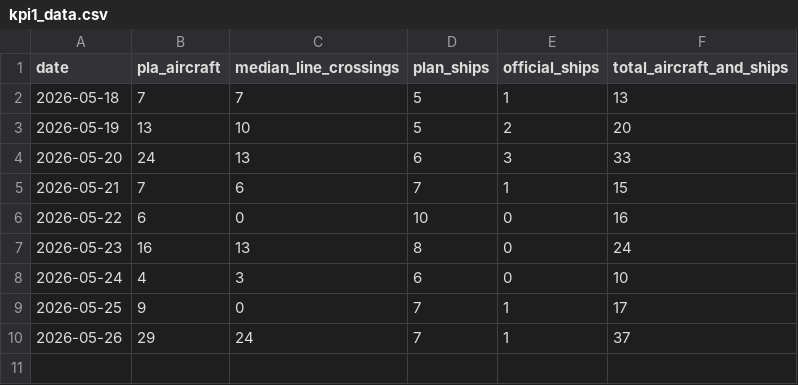
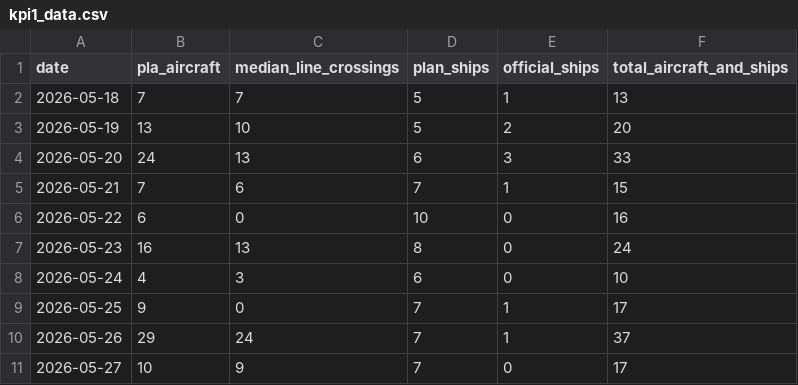
Before and after one commit to axolp/taiwan_risk_dashbaord, a CSV file: data/kpi1_data.csv, drawn as a sheet.

```diff
--- a/data/kpi1_data.csv
+++ b/data/kpi1_data.csv
@@ -10 +10,2 @@ date,pla_aircraft,median_line_crossings,plan_ships,official_ships,total_aircraft
 2026-05-26,29,24,7,1,37
+2026-05-27,10,9,7,0,17
```
Also changed, not shown: data/kpi7_data.csv.
